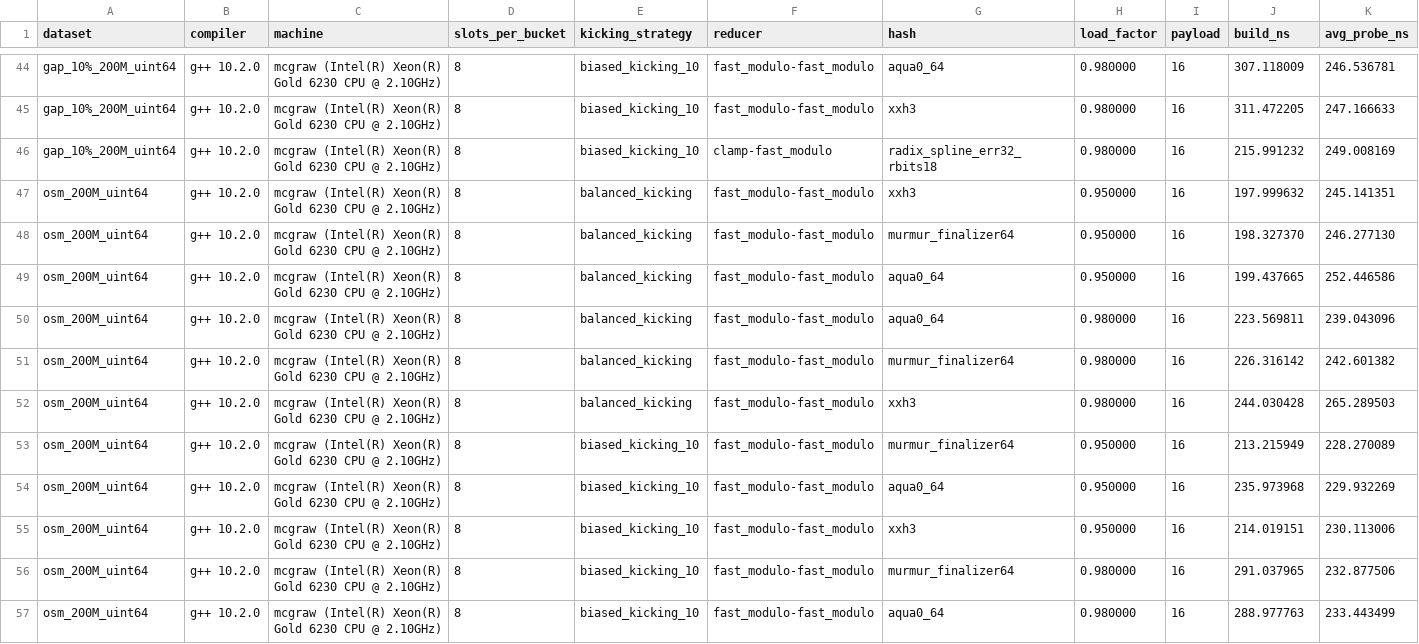
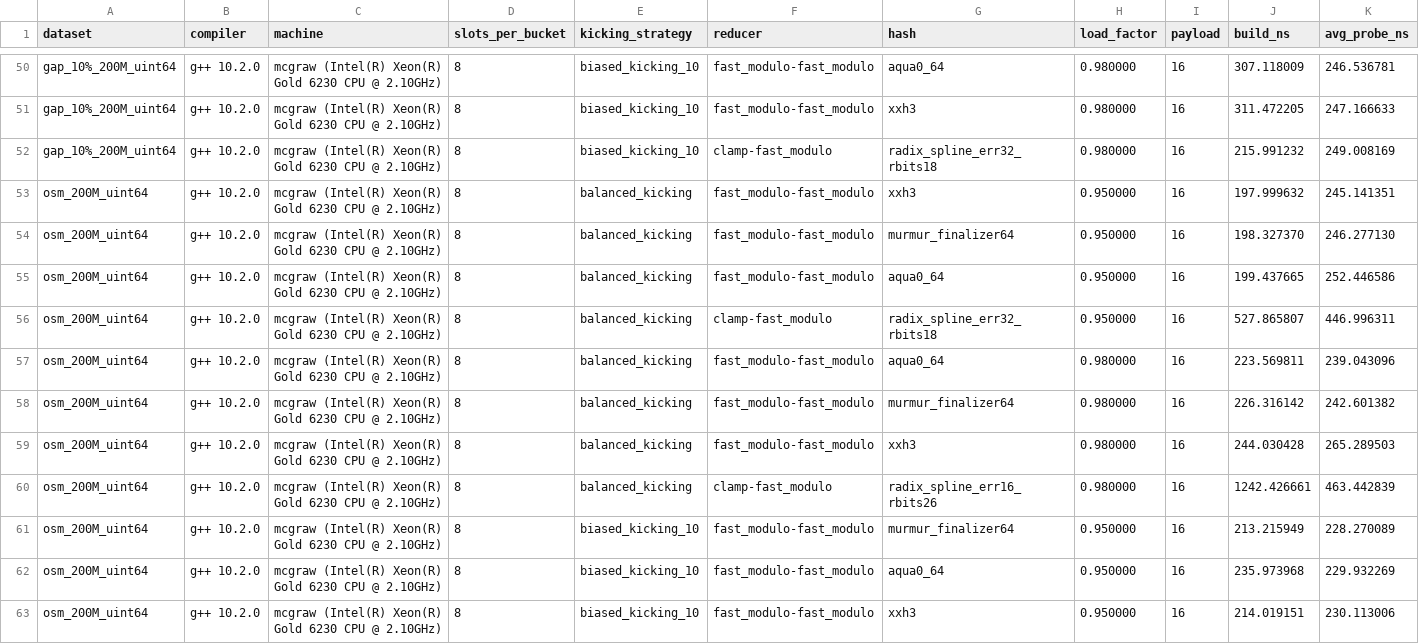
Before and after one commit to DominikHorn/hashing-old-archive, a CSV file: short_paper_graphs/cuckoo/cuckoo.csv, drawn as a sheet; only a part is shown, gaps mark what is left out; the shorter side is filled out with more unchanged rows; rows hold the shown columns only; the diff covers the shown part only; the diff names each change by its address in the sheet, - before the commit and + after, or states it on an @@ line.

```diff
--- a/short_paper_graphs/cuckoo/cuckoo.csv
+++ b/short_paper_graphs/cuckoo/cuckoo.csv
+row 56: osm_200M_uint64 | g++ 10.2.0 | mcgraw (Intel(R) Xeon(R) Gold 6230 CPU @ 2.10GHz) | 8 | balanced_kicking | clamp-fast_modulo | radix_spline_err32_rbits18 | 0.950000 | 16 | 527.865807 | 446.996311
+row 60: osm_200M_uint64 | g++ 10.2.0 | mcgraw (Intel(R) Xeon(R) Gold 6230 CPU @ 2.10GHz) | 8 | balanced_kicking | clamp-fast_modulo | radix_spline_err16_rbits26 | 0.980000 | 16 | 1242.426661 | 463.442839
```
Also changed, not shown: 10 added rows elsewhere in this file, 2 other files.
